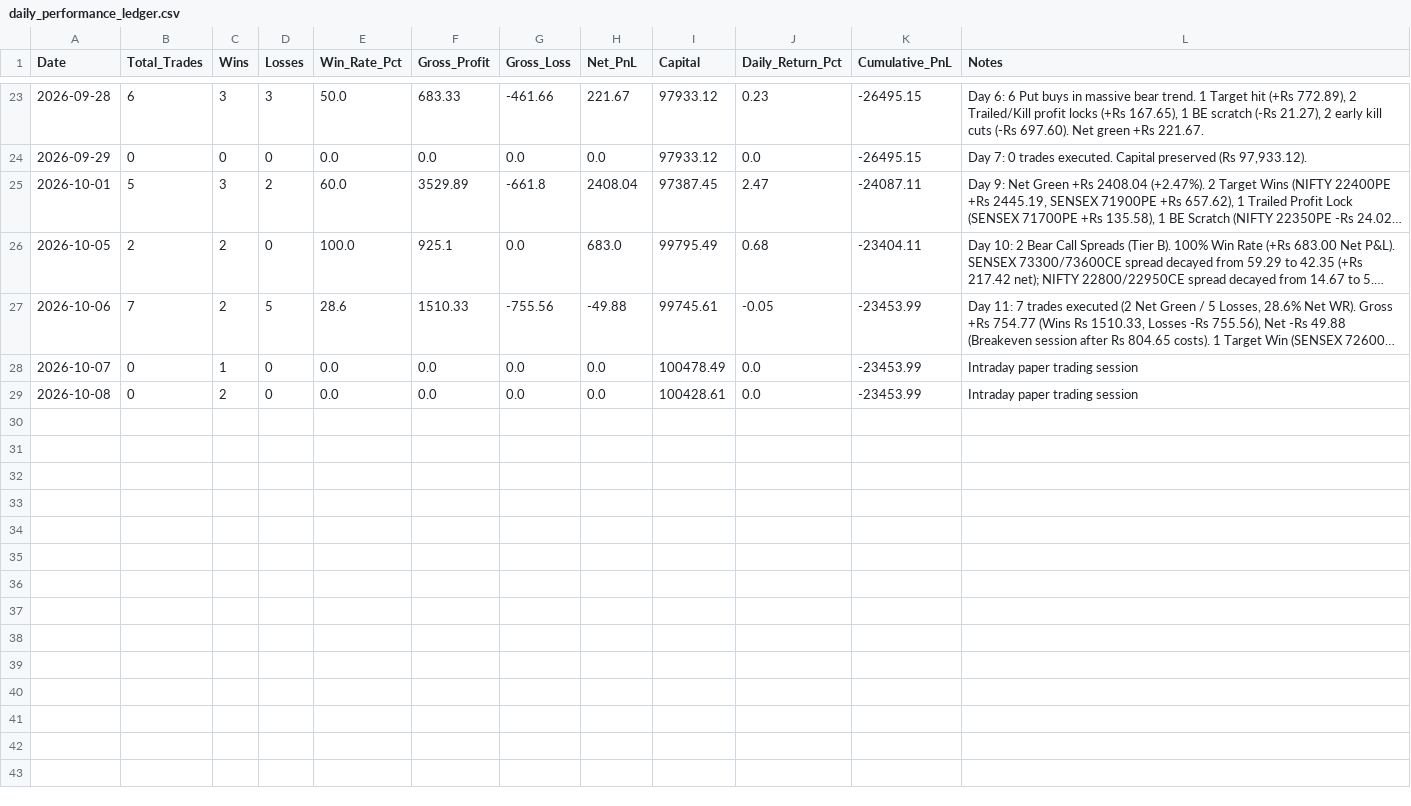
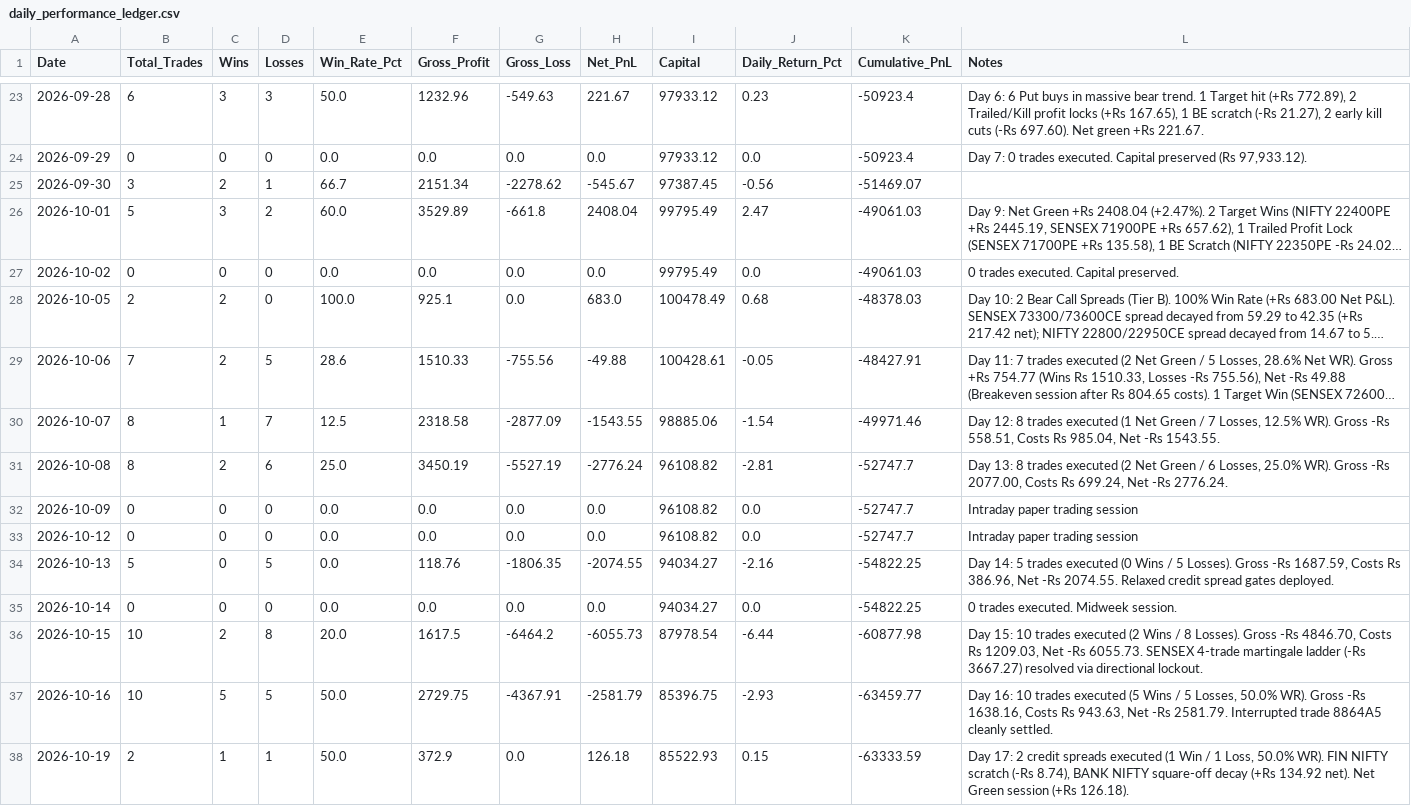
Before and after one commit to TN-Light/trading, a CSV file: reports/papertrade/daily_performance_ledger.csv, drawn as a sheet; only a part is shown, gaps mark what is left out; long unchanged cells end in …; addresses are those after the commit; the diff covers the shown part only; the diff names each change by its address in the sheet, - before the commit and + after, or states it on an @@ line.

Commit message:
feat(options): upgrade option selling theta window, dealer gamma gates, macro trend alignment, and anti-martingale lockout
- Strictly enforce 0-DTE/1-DTE afternoon window (12:30-15:00 IST) for terminal theta decay (>= 8-15 pts/hr)
- Dealer GEX gating: ban in Short Gamma (net_gex < -0.5), require Long Gamma confirmation (net_gex >= 1.5)
- Macro trend co-alignment: Bear Call Spread requires 1H Bear + Spot < VWAP; Bull Put requires 1H Bull + Spot > VWAP
- Directional symbol lockout: prevent repeat stop-outs and martingale ladders on stopped-out (symbol, direction) pairs
- Telegram UX: bulletproof HTML escaping, restore Zerodha Kite copy boxes, clean minimal heartbeat card
- Execution: post-exit MFE/MAE tracking, single-lot statutory cost floors, verified with 70 unit tests

```diff
--- a/reports/papertrade/daily_performance_ledger.csv
+++ b/reports/papertrade/daily_performance_ledger.csv
-F23 (Gross_Profit): 683.33
+F23 (Gross_Profit): 1232.96
-G23 (Gross_Loss): -461.66
+G23 (Gross_Loss): -549.63
-K23:K24 (Cumulative_PnL): -26495.15
+K23:K24 (Cumulative_PnL): -50923.4
+row 25: 2026-09-30 | 3 | 2 | 1 | 66.7 | 2151.34 | -2278.62 | -545.67 | 97387.45 | -0.56 | -51469.07
-I26 (Capital): 97387.45
+I26 (Capital): 99795.49
-K26 (Cumulative_PnL): -24087.11
+K26 (Cumulative_PnL): -49061.03
+row 27: 2026-10-02 | 0 | 0 | 0 | 0.0 | 0.0 | 0.0 | 0.0 | 99795.49 | 0.0 | -49061.03 | 0 trades executed. Capital preserved.
-I28 (Capital): 99795.49
+I28 (Capital): 100478.49
-K28 (Cumulative_PnL): -23404.11
+K28 (Cumulative_PnL): -48378.03
-I29 (Capital): 99745.61
+I29 (Capital): 100428.61
-K29 (Cumulative_PnL): -23453.99
+K29 (Cumulative_PnL): -48427.91
+row 30: 2026-10-07 | 8 | 1 | 7 | 12.5 | 2318.58 | -2877.09 | -1543.55 | 98885.06 | -1.54 | -49971.46 | Day 12: 8 trades executed (1 Net Green / 7 Losses, 12.5% WR). Gross -Rs 558.51, Costs Rs 985.04, Net -Rs 1543.55.
+row 31: 2026-10-08 | 8 | 2 | 6 | 25.0 | 3450.19 | -5527.19 | -2776.24 | 96108.82 | -2.81 | -52747.7 | Day 13: 8 trades executed (2 Net Green / 6 Losses, 25.0% WR). Gross -Rs 2077.00, Costs Rs 699.24, Net -Rs 2776.24.
-A32 (Date): 2026-10-07
+A32 (Date): 2026-10-09
-C32 (Wins): 1
+C32 (Wins): 0
-I32 (Capital): 100478.49
+I32 (Capital): 96108.82
-K32:K33 (Cumulative_PnL): -23453.99
+K32:K33 (Cumulative_PnL): -52747.7
-A33 (Date): 2026-10-08
+A33 (Date): 2026-10-12
-C33 (Wins): 2
+C33 (Wins): 0
-I33 (Capital): 100428.61
+I33 (Capital): 96108.82
+row 34: 2026-10-13 | 5 | 0 | 5 | 0.0 | 118.76 | -1806.35 | -2074.55 | 94034.27 | -2.16 | -54822.25 | Day 14: 5 trades executed (0 Wins / 5 Losses). Gross -Rs 1687.59, Costs Rs 386.96, Net -Rs 2074.55. Relaxed credit spread gates deployed.
+row 35: 2026-10-14 | 0 | 0 | 0 | 0.0 | 0.0 | 0.0 | 0.0 | 94034.27 | 0.0 | -54822.25 | 0 trades executed. Midweek session.
+row 36: 2026-10-15 | 10 | 2 | 8 | 20.0 | 1617.5 | -6464.2 | -6055.73 | 87978.54 | -6.44 | -60877.98 | Day 15: 10 trades executed (2 Wins / 8 Losses). Gross -Rs 4846.70, Costs Rs 1209.03, Net -Rs 6055.73. SENSEX 4-trade martingale ladder (-Rs 3667.27) resolved via directional lockout.
+row 37: 2026-10-16 | 10 | 5 | 5 | 50.0 | 2729.75 | -4367.91 | -2581.79 | 85396.75 | -2.93 | -63459.77 | Day 16: 10 trades executed (5 Wins / 5 Losses, 50.0% WR). Gross -Rs 1638.16, Costs Rs 943.63, Net -Rs 2581.79. Interrupted trade 8864A5 cleanly settled.
+row 38: 2026-10-19 | 2 | 1 | 1 | 50.0 | 372.9 | 0.0 | 126.18 | 85522.93 | 0.15 | -63333.59 | Day 17: 2 credit spreads executed (1 Win / 1 Loss, 50.0% WR). FIN NIFTY scratch (-Rs 8.74), BANK NIFTY square-off decay (+Rs 134.92 net). Net Green session (+Rs 126.18).
```
Also changed, not shown: 37 edited cells elsewhere in this file, 54 other files.
